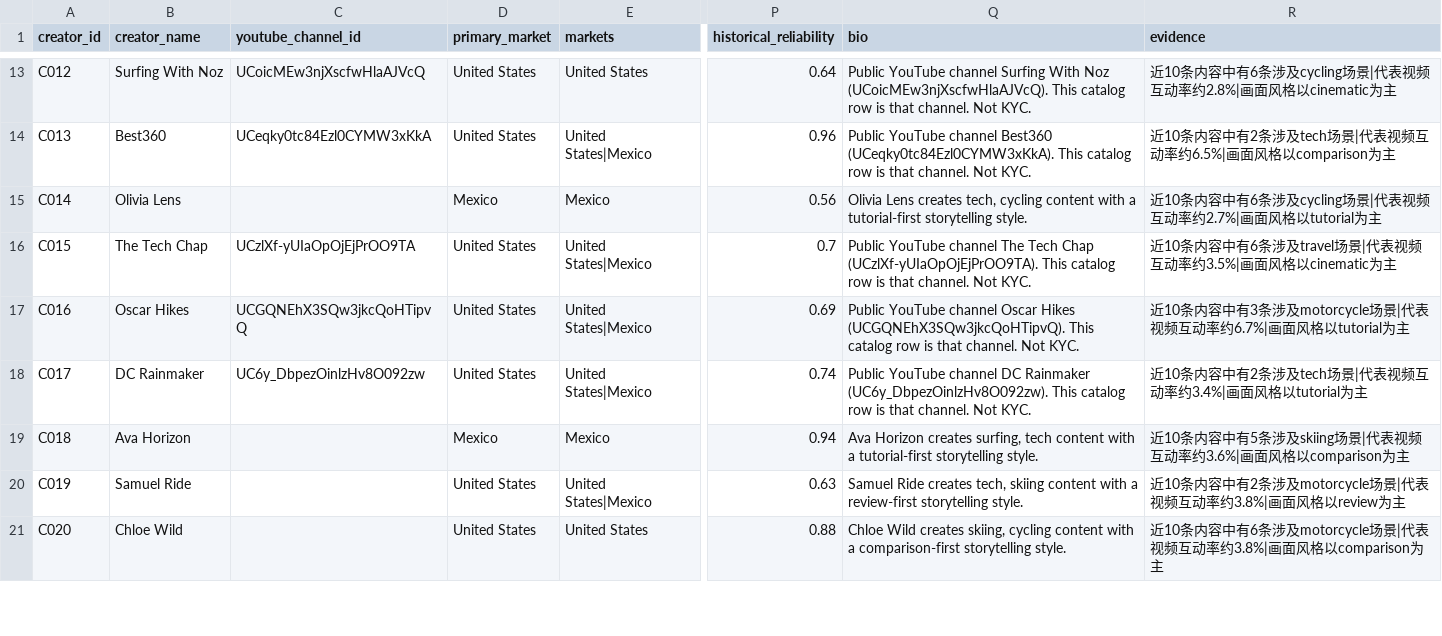
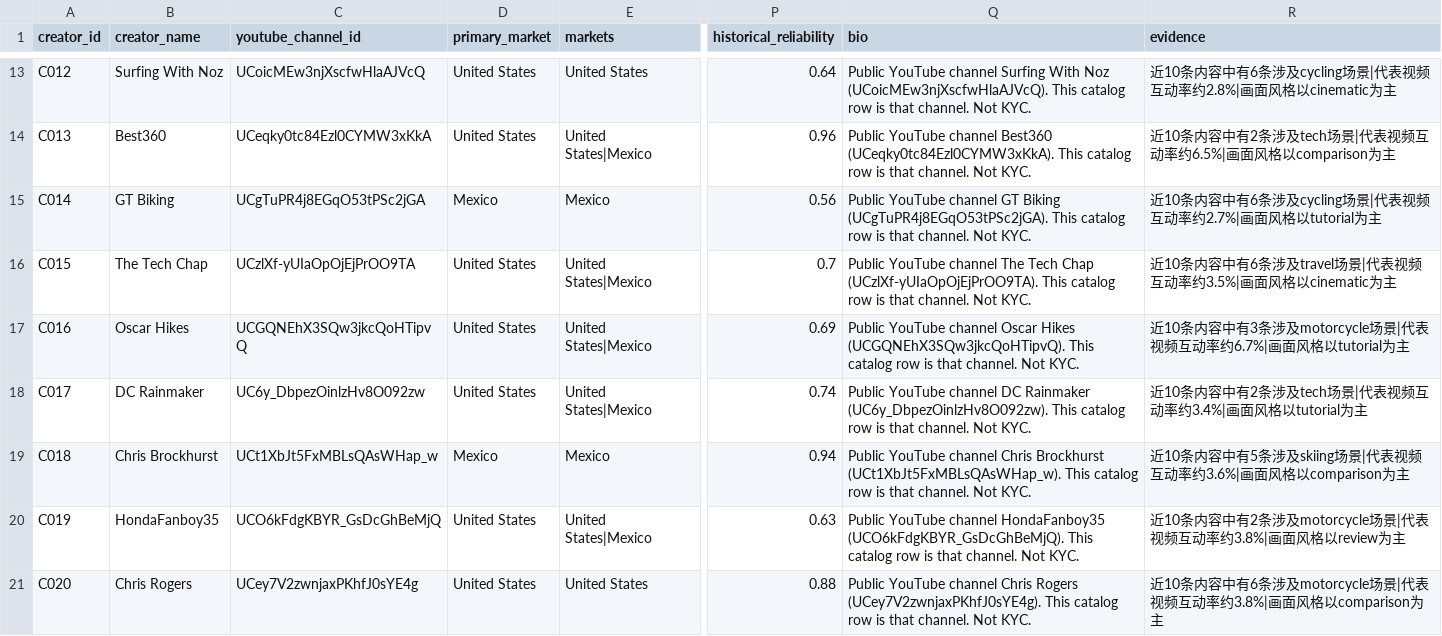
Before and after one commit to RGaoly/instaspark-ai-mvp, a CSV file: data/creators.csv, drawn as a sheet; only a part is shown, gaps mark what is left out; the diff covers the shown part only; the diff names each change by its address in the sheet, - before the commit and + after, or states it on an @@ line.

```diff
--- a/data/creators.csv
+++ b/data/creators.csv
-B15 (creator_name): Olivia Lens
+B15 (creator_name): GT Biking
-C15 (youtube_channel_id): (empty)
+C15 (youtube_channel_id): UCgTuPR4j8EGqO53tPSc2jGA
-Q15 (bio): Olivia Lens creates tech, cycling content with a tutorial-first storytelling style.
+Q15 (bio): Public YouTube channel GT Biking (UCgTuPR4j8EGqO53tPSc2jGA). This catalog row is that channel. Not KYC.
-B19 (creator_name): Ava Horizon
+B19 (creator_name): Chris Brockhurst
-C19 (youtube_channel_id): (empty)
+C19 (youtube_channel_id): UCt1XbJt5FxMBLsQAsWHap_w
-Q19 (bio): Ava Horizon creates surfing, tech content with a tutorial-first storytelling style.
+Q19 (bio): Public YouTube channel Chris Brockhurst (UCt1XbJt5FxMBLsQAsWHap_w). This catalog row is that channel. Not KYC.
-B20 (creator_name): Samuel Ride
+B20 (creator_name): HondaFanboy35
-C20 (youtube_channel_id): (empty)
+C20 (youtube_channel_id): UCO6kFdgKBYR_GsDcGhBeMjQ
-Q20 (bio): Samuel Ride creates tech, skiing content with a review-first storytelling style.
+Q20 (bio): Public YouTube channel HondaFanboy35 (UCO6kFdgKBYR_GsDcGhBeMjQ). This catalog row is that channel. Not KYC.
-B21 (creator_name): Chloe Wild
+B21 (creator_name): Chris Rogers
-C21 (youtube_channel_id): (empty)
+C21 (youtube_channel_id): UCey7V2zwnjaxPKhfJ0sYE4g
-Q21 (bio): Chloe Wild creates skiing, cycling content with a comparison-first storytelling style.
+Q21 (bio): Public YouTube channel Chris Rogers (UCey7V2zwnjaxPKhfJ0sYE4g). This catalog row is that channel. Not KYC.
```
Also changed, not shown: 108 edited cells elsewhere in this file, 21 other files.
